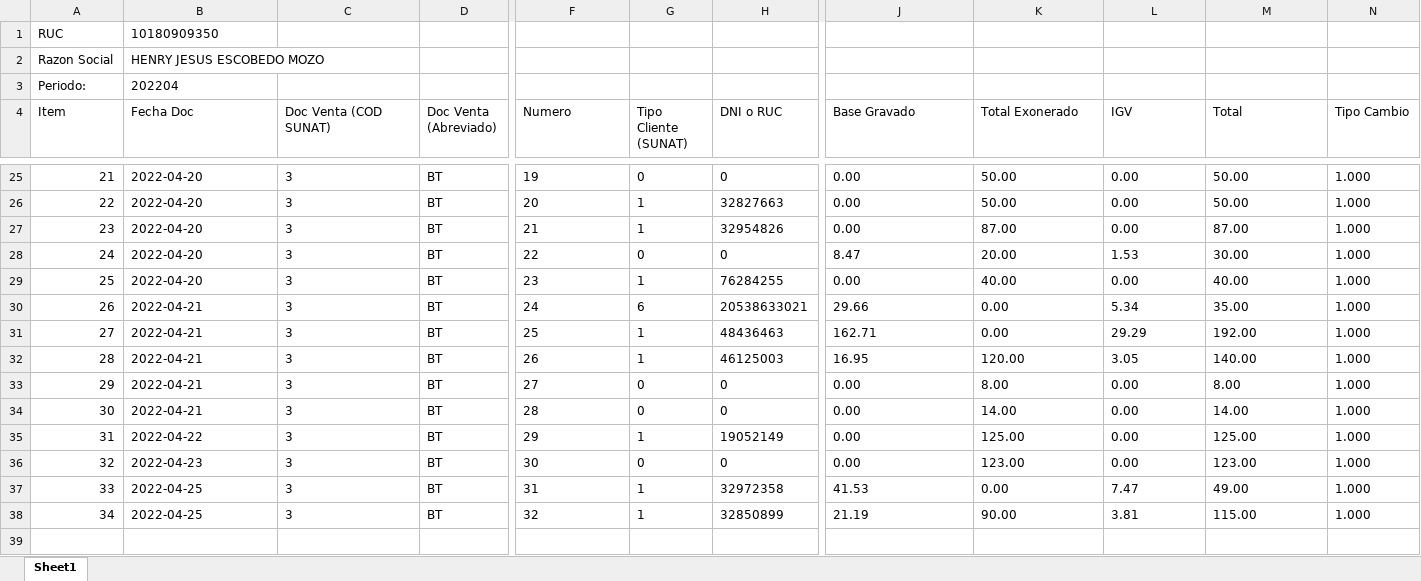
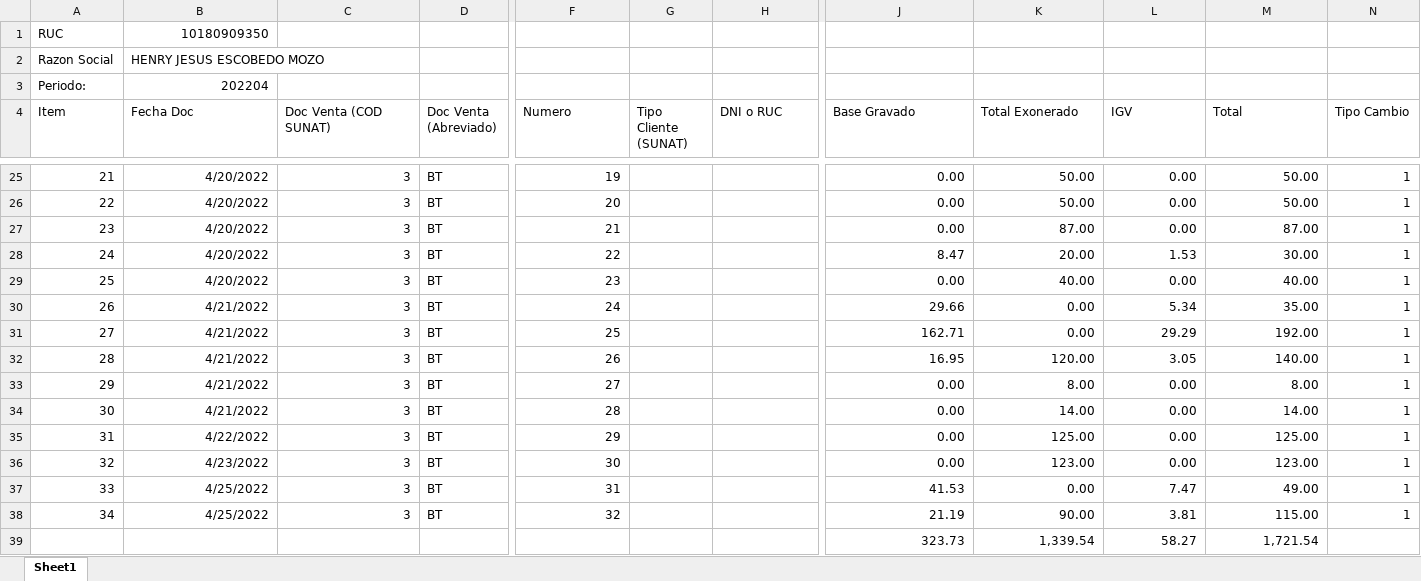
Before and after one commit to LunaSystemsPeru/casabibliaapp, an Excel workbook: intranet/reportes/10180909350-202204.xlsx, sheet Sheet1, drawn as a sheet; only a part is shown, gaps mark what is left out; values as stored, in another font and other column widths than the file's, no borders; rows hold the shown columns only; the diff covers the shown part only; the diff names each change by its address in the sheet, - before the commit and + after, or states it on an @@ line.

```diff
--- a/intranet/reportes/10180909350-202204.xlsx (sheet Sheet1)
+++ b/intranet/reportes/10180909350-202204.xlsx (sheet Sheet1)
-B1 alignment: left
+B1 alignment: right
-B3 alignment: left
+B3 alignment: right
-B25:B29 (Fecha Doc): 2022-04-20
+B25:B29 (Fecha Doc): 4/20/2022
-C25:C38 alignment: left
+C25:C38 alignment: right
-F25:F38 alignment: left
+F25:F38 alignment: right
-G25 (Tipo Cliente (SUNAT)): 0
+G25 (Tipo Cliente (SUNAT)): (empty)
-H25 (DNI o RUC): 0
+H25 (DNI o RUC): (empty)
-J25:M38 alignment: left
+J25:M38 alignment: right
-N25:N38 (Tipo Cambio): 1.000
+N25:N38 (Tipo Cambio): 1
-G26:G27 (Tipo Cliente (SUNAT)): 1
+G26:G27 (Tipo Cliente (SUNAT)): (empty)
-H26 (DNI o RUC): 32827663
+H26 (DNI o RUC): (empty)
-H27 (DNI o RUC): 32954826
+H27 (DNI o RUC): (empty)
-G28 (Tipo Cliente (SUNAT)): 0
+G28 (Tipo Cliente (SUNAT)): (empty)
-H28 (DNI o RUC): 0
+H28 (DNI o RUC): (empty)
-G29 (Tipo Cliente (SUNAT)): 1
+G29 (Tipo Cliente (SUNAT)): (empty)
-H29 (DNI o RUC): 76284255
+H29 (DNI o RUC): (empty)
-B30:B34 (Fecha Doc): 2022-04-21
+B30:B34 (Fecha Doc): 4/21/2022
-G30 (Tipo Cliente (SUNAT)): 6
+G30 (Tipo Cliente (SUNAT)): (empty)
-H30 (DNI o RUC): 20538633021
+H30 (DNI o RUC): (empty)
-G31:G32 (Tipo Cliente (SUNAT)): 1
+G31:G32 (Tipo Cliente (SUNAT)): (empty)
-H31 (DNI o RUC): 48436463
+H31 (DNI o RUC): (empty)
-H32 (DNI o RUC): 46125003
+H32 (DNI o RUC): (empty)
-G33:G34 (Tipo Cliente (SUNAT)): 0
+G33:G34 (Tipo Cliente (SUNAT)): (empty)
-H33:H34 (DNI o RUC): 0
+H33:H34 (DNI o RUC): (empty)
-B35 (Fecha Doc): 2022-04-22
+B35 (Fecha Doc): 4/22/2022
-G35 (Tipo Cliente (SUNAT)): 1
+G35 (Tipo Cliente (SUNAT)): (empty)
-H35 (DNI o RUC): 19052149
+H35 (DNI o RUC): (empty)
-B36 (Fecha Doc): 2022-04-23
+B36 (Fecha Doc): 4/23/2022
-G36 (Tipo Cliente (SUNAT)): 0
+G36 (Tipo Cliente (SUNAT)): (empty)
-H36 (DNI o RUC): 0
+H36 (DNI o RUC): (empty)
-B37:B38 (Fecha Doc): 2022-04-25
+B37:B38 (Fecha Doc): 4/25/2022
-G37:G38 (Tipo Cliente (SUNAT)): 1
+G37:G38 (Tipo Cliente (SUNAT)): (empty)
-H37 (DNI o RUC): 32972358
+H37 (DNI o RUC): (empty)
-H38 (DNI o RUC): 32850899
+H38 (DNI o RUC): (empty)
+row 39:  |  |  |  |  |  |  | 323.73 | 1,339.54 | 58.27 | 1,721.54
```
Also changed, not shown: 80 edited cells and cell formats elsewhere in this sheet, 2 other files.
